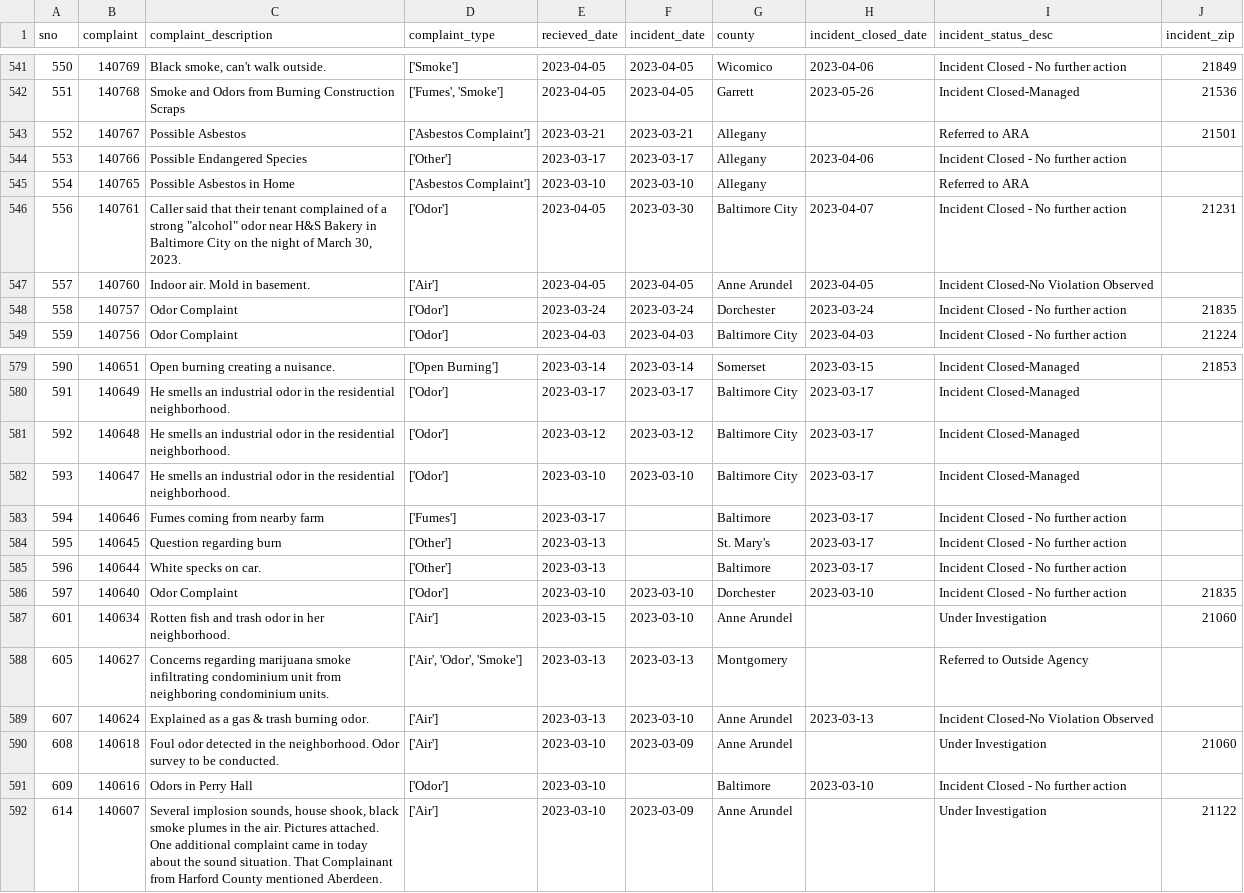
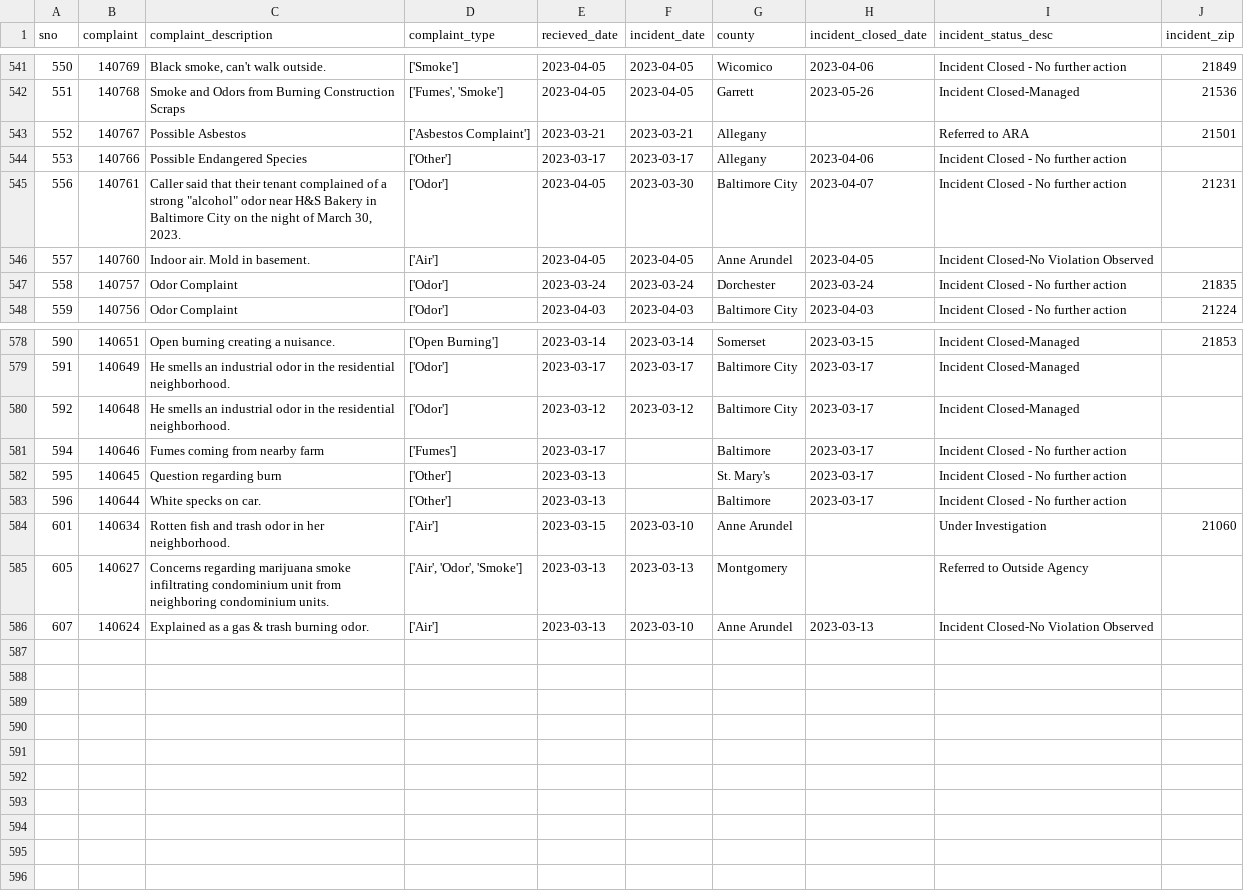
Before and after one commit to Chris-Lambin/NICAR_python_pipeline, a CSV file: exported_data/all_complaints.csv, drawn as a sheet; only a part is shown, gaps mark what is left out; ↵ is a line break in a cell; the diff names each change by its address in the sheet, - before the commit and + after, or states it on an @@ line.

Commit message:
Automated commit from GitHub Actions

```diff
--- a/exported_data/all_complaints.csv
+++ b/exported_data/all_complaints.csv
-row 545: 554 | 140765 | Possible Asbestos in Home | ['Asbestos Complaint'] | 2023-03-10 | 2023-03-10 | Allegany |  | Referred to ARA
-row 582: 593 | 140647 | He smells an industrial odor in the residential neighborhood. | ['Odor'] | 2023-03-10 | 2023-03-10 | Baltimore City | 2023-03-17 | Incident Closed-Managed
-row 586: 597 | 140640 | Odor Complaint | ['Odor'] | 2023-03-10 | 2023-03-10 | Dorchester | 2023-03-10 | Incident Closed - No further action | 21835
-row 590: 608 | 140618 | Foul odor detected in the neighborhood. Odor survey to be conducted. | ['Air'] | 2023-03-10 | 2023-03-09 | Anne Arundel |  | Under Investigation | 21060
-row 591: 609 | 140616 | Odors in Perry Hall | ['Odor'] | 2023-03-10 |  | Baltimore | 2023-03-10 | Incident Closed - No further action
-row 592: 614 | 140607 | Several implosion sounds, house shook, black smoke plumes in the air. Pictures attached. ↵ One additional complaint came in today about the sound situation. That Complainant from Harford County mentioned Aberdeen. | ['Air'] | 2023-03-10 | 2023-03-09 | Anne Arundel |  | Under Investigation | 21122
```
Also changed, not shown: exported_data/complaint_type_frequency.csv, exported_data/country_frequency.csv.
